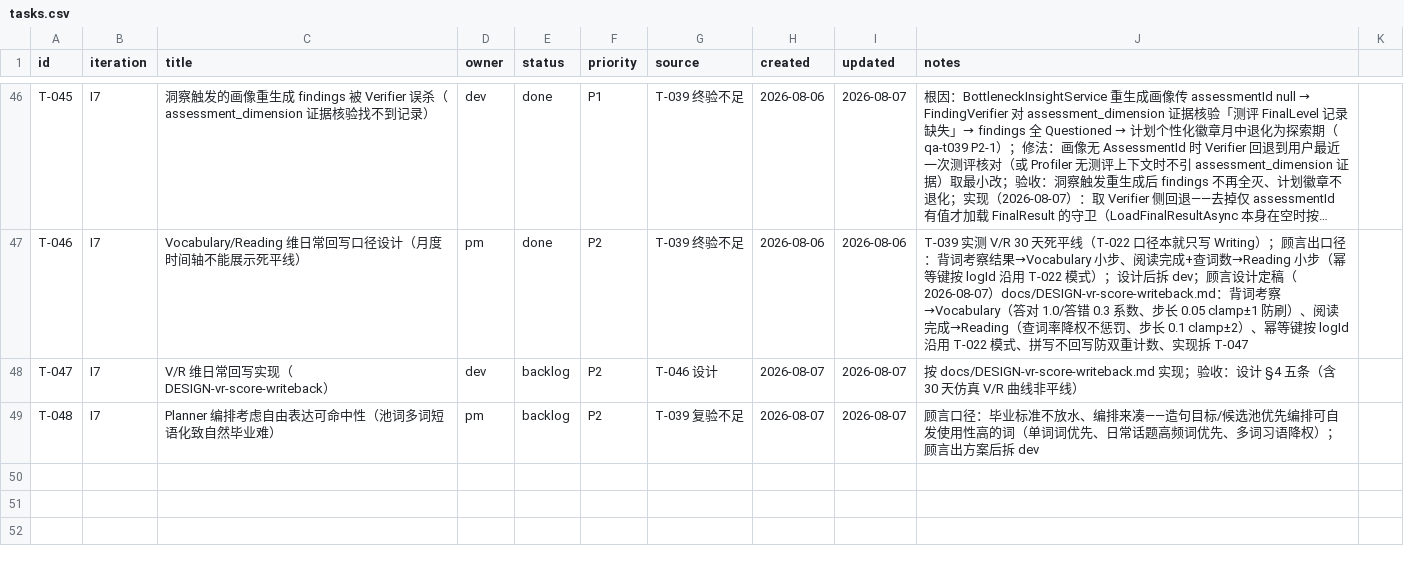
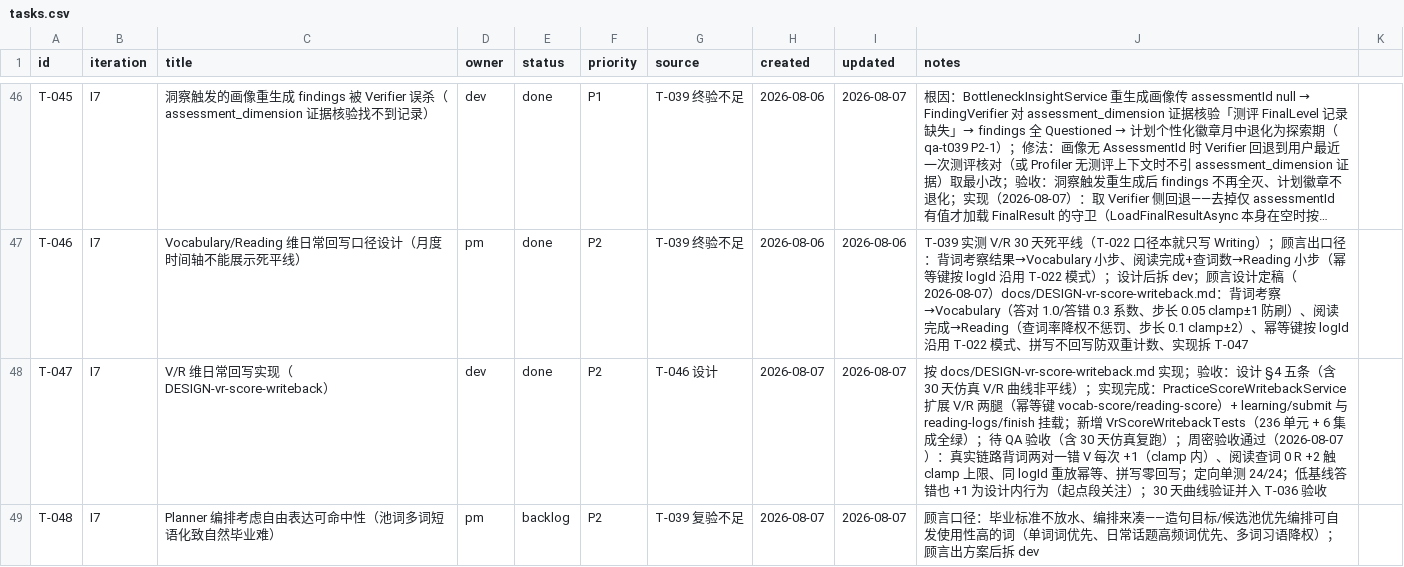
Before and after one commit to xinjiboy1234/NextWord, a CSV file: team/tasks.csv, drawn as a sheet; only a part is shown, gaps mark what is left out; long unchanged cells end in …; the diff names each change by its address in the sheet, - before the commit and + after, or states it on an @@ line.

Commit message:
T-047: Vocabulary/Reading 维日常回写——背词考察与阅读完成小步 delta
- PracticeScoreWritebackService 扩展两腿（沿用 T-022 模式：小步 delta + LearningEvents 幂等键 + ApplyUpdateAsync 唯一入口）：
  Vocabulary ← learning/submit（observed = 考察词有效难度分 × 表现系数对1.0/错0.3，clamp±1，键 vocab-score:{logId}）；
  Reading ← reading-logs/finish（observed = 文章难度分 × 查词修正系数≤5%→1.0 每超5%减0.1 下限0.5，clamp±2，键 reading-score:{logId}）
- 系数/步长留常量；拼写不回写；总分口径与测评/挑战 absolute 写入不动；端点响应 DTO 不变（前端无改动）
- 新增 VrScoreWritebackTests（口径边界 + 幂等重放 + LookupCoefficient 档位 Theory）；dotnet test 236 单元 + 6 集成全绿
- 文档同步：CURRENT-STATE §5.1/§5.4/§5.7/§5.17、development-log、tasks.csv（testing）

```diff
--- a/team/tasks.csv
+++ b/team/tasks.csv
-E48 (status): backlog
+E48 (status): done
-J48 (notes): …非平线）
+J48 (notes): …非平线）；实现完成：PracticeScoreWritebackService 扩展 V/R 两腿（幂等键 vocab-score/reading-score）+ learning/submit 与 reading-logs/finish 挂载；新增 VrScoreWritebackTests（236 单元 + 6 集成全绿）；待 QA 验收（含 30 天仿真复跑）；周密验收通过（2026-08-07）：真实链路背词两对一错 V 每次 +1（clamp 内）、阅读查词 0 R +2 触 clamp 上限、同 logId 重放幂等、拼写零回写；定向单测 24/24；低基线答错也 +1 为设计内行为（起点段关注）；30 天曲线验证并入 T-036 验收
```
Also changed, not shown: 10 other files.
